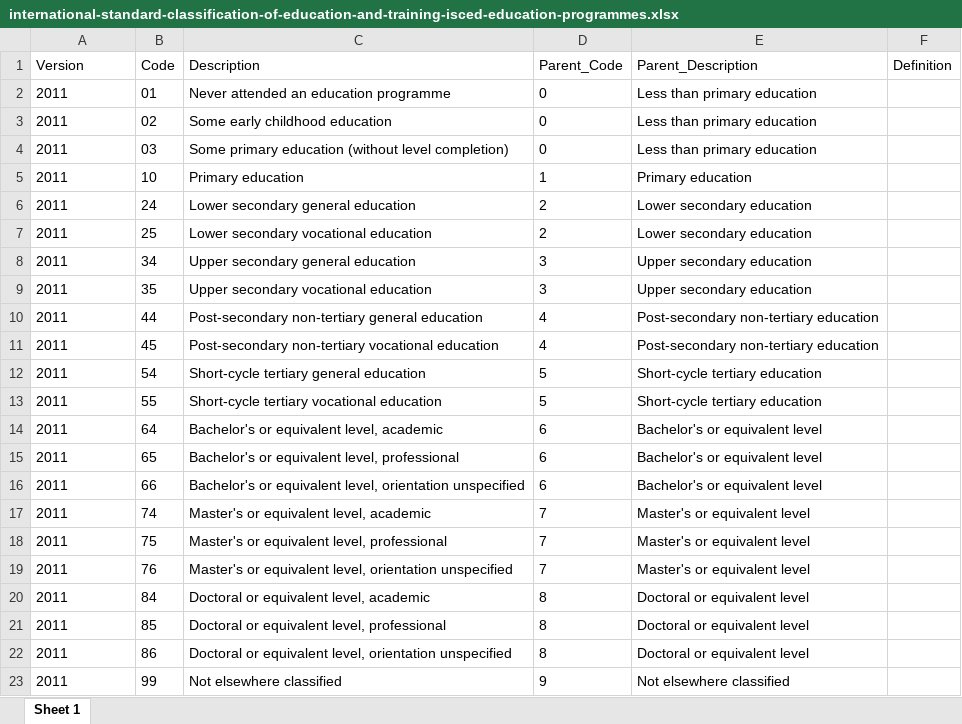
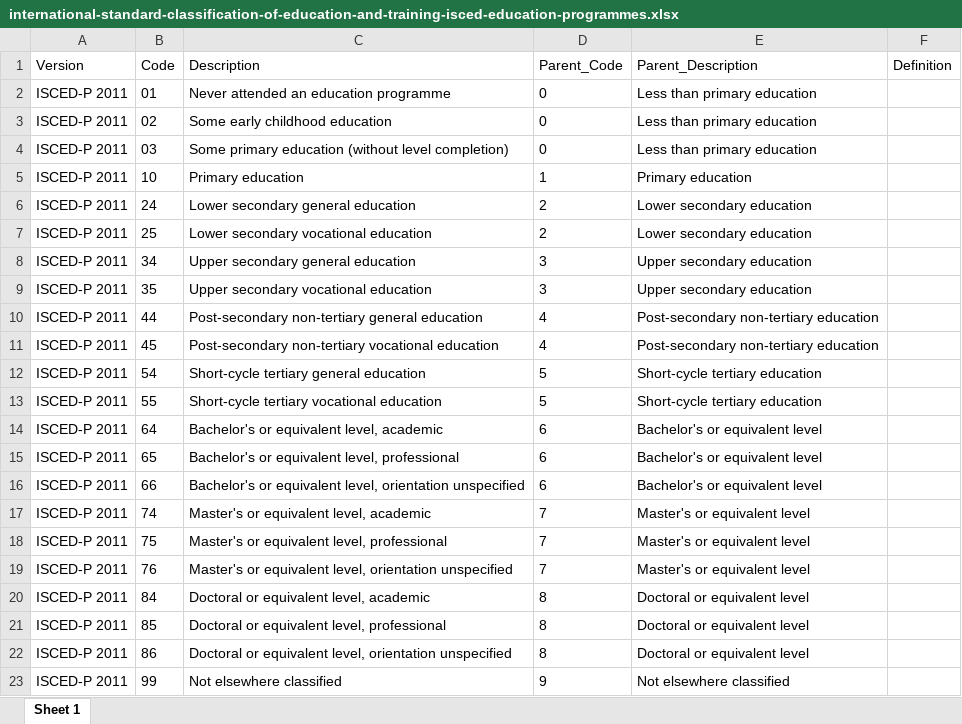
Before and after one commit to new-zealand-research-information-system/nzris-codesets, an Excel workbook: xlsx/international-standard-classification-of-education-and-training-isced-education-programmes.xlsx, sheet Sheet 1, drawn as a sheet; values as stored, in another font and other column widths than the file's, no borders; the diff names each change by its address in the sheet, - before the commit and + after, or states it on an @@ line.

Commit message:
Updated academic record dual-codeset fields to include code set acronym in version to make submission of multiple versions possible

```diff
--- a/xlsx/international-standard-classification-of-education-and-training-isced-education-programmes.xlsx (sheet Sheet 1)
+++ b/xlsx/international-standard-classification-of-education-and-training-isced-education-programmes.xlsx (sheet Sheet 1)
-A2:A23 (Version): 2011
+A2:A23 (Version): ISCED-P 2011
```
Also changed, not shown: xlsx/international-standard-classification-of-education-and-training-isced-fields-of-education-and-training.xlsx, xlsx/new-zealand-standard-classification-of-education-nzsced-field-of-study.xlsx, 13 other files.
